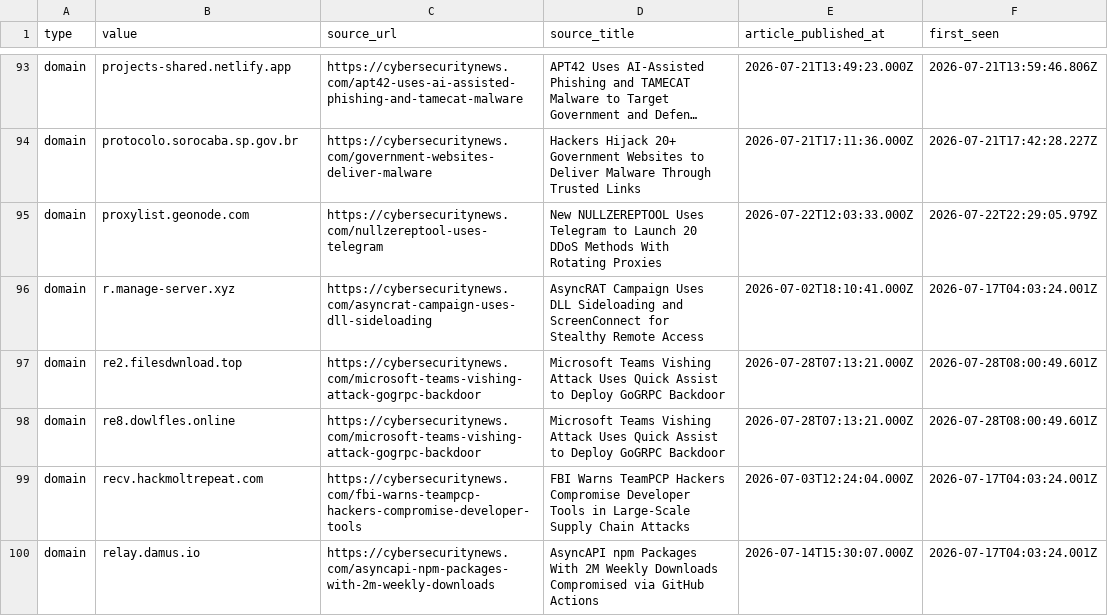
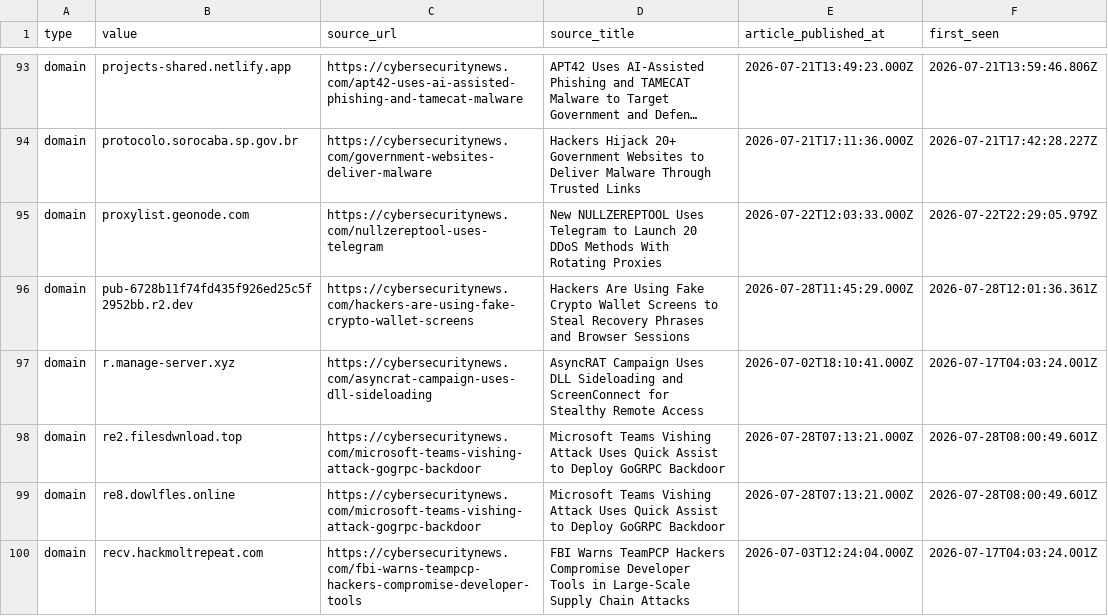
Before and after one commit to Sergio-Albea-Git/Threat-Hunting-KQL-Queries, a CSV file: Daily-IOCReportsCollection/iocs.csv, drawn as a sheet; only a part is shown, gaps mark what is left out; the shorter side is filled out with more unchanged rows; long unchanged cells end in …; the diff covers the shown part only.

Commit message:
chore(iocs): 3292 IOCs (1523 cybersecuritynews + 1769 ransomware.live, 30-day window)

```diff
--- a/Daily-IOCReportsCollection/iocs.csv
+++ b/Daily-IOCReportsCollection/iocs.csv
@@ -95,2 +95,3 @@ domain,protocolo.sorocaba.sp.gov.br,https://cybersecuritynews.com/government-web
 domain,proxylist.geonode.com,https://cybersecuritynews.com/nullzereptool-uses-telegram,New NULLZEREPTOOL Uses Telegram to Launch 20 DDoS Methods With Rotating Proxies,2026-07-22T12:03:33.000Z,2026-07-22T22:29:05.979Z
+domain,pub-6728b11f74fd435f926ed25c5f2952bb.r2.dev,https://cybersecuritynews.com/hackers-are-using-fake-crypto-wallet-screens,Hackers Are Using Fake Crypto Wallet Screens to Steal Recovery Phrases and Browser Sessions,2026-07-28T11:45:29.000Z,2026-07-28T12:01:36.361Z
 domain,r.manage-server.xyz,https://cybersecuritynews.com/asyncrat-campaign-uses-dll-sideloading,AsyncRAT Campaign Uses DLL Sideloading and ScreenConnect for Stealthy Remote Access,2026-07-02T18:10:41.000Z,2026-07-17T04:03:24.001Z
```
Also changed, not shown: 19 added rows elsewhere in this file.
